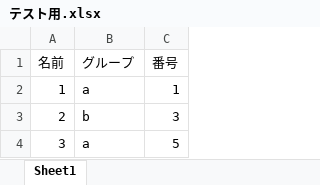
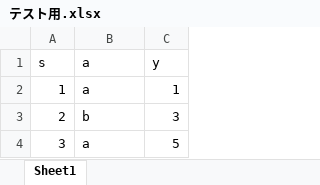
Before and after one commit to satoudesita/toukei-wirukokuson, an Excel workbook: テスト用.xlsx, sheet Sheet1, drawn as a sheet; only a part is shown; values as stored, in another font and other column widths than the file's, no borders; removed rows and columns are numbered as before the commit, all else as after; the diff names each change by its address in the sheet, - before the commit and + after, or states it on an @@ line.

Commit message:
Add files via upload

```diff
--- a/テスト用.xlsx (sheet Sheet1)
+++ b/テスト用.xlsx (sheet Sheet1)
-row 1: 名前 | グループ | 番号
+row 1: s | a | y
```
